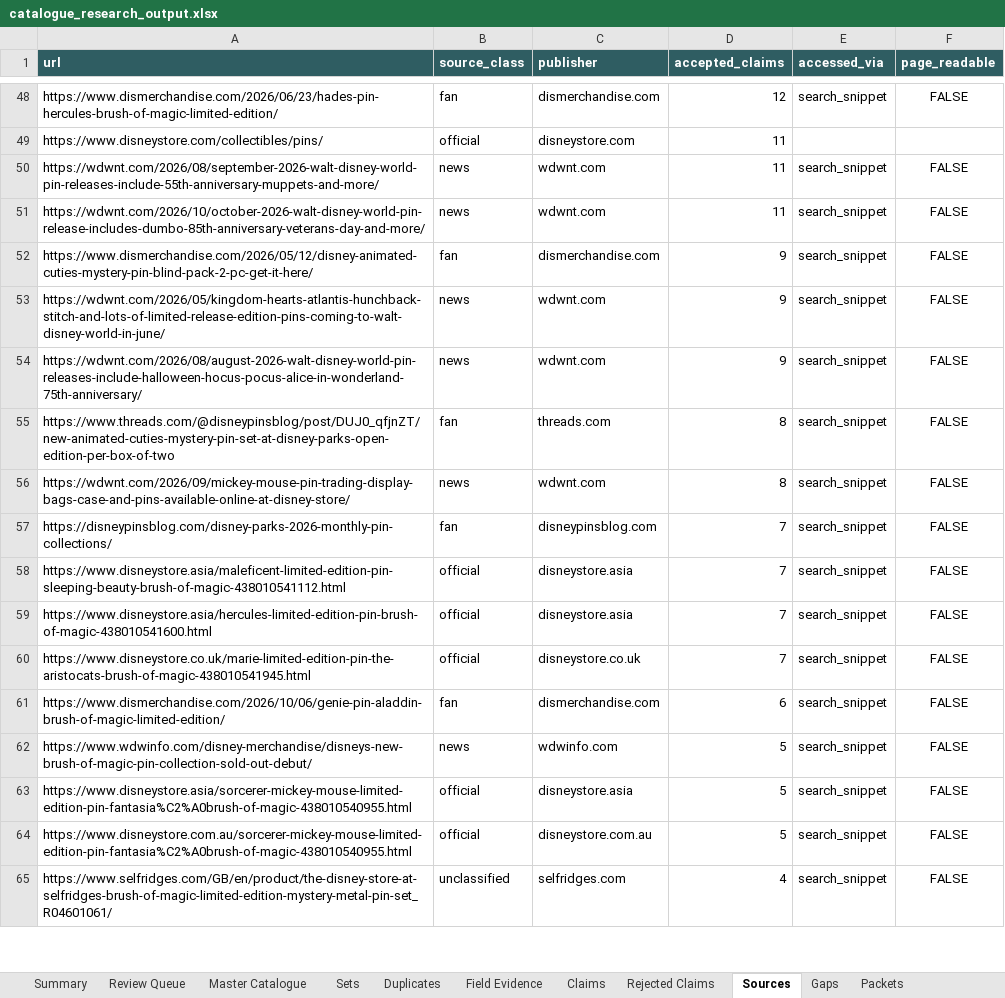
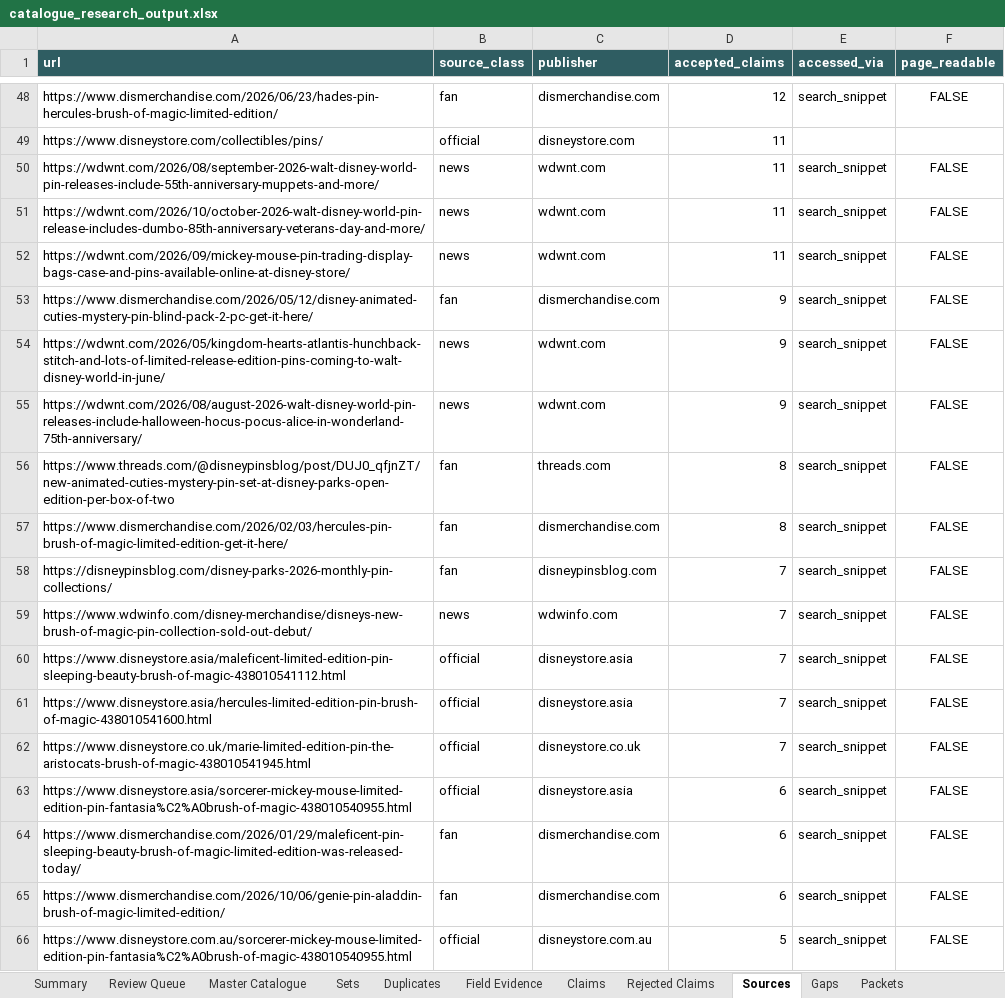
Before and after one commit to alperahmet1990-debug/Pin-hunt-uk, an Excel workbook: research/catalogue-engine/out/catalogue_research_output.xlsx, sheet Sources, drawn as a sheet; only a part is shown, gaps mark what is left out; the shorter side is filled out with more unchanged rows; values as stored, in another font and other column widths than the file's, no borders; removed rows and columns are numbered as before the commit, all else as after; the diff covers the shown part only; the diff names each change by its address in the sheet, - before the commit and + after, or states it on an @@ line.

```diff
--- a/research/catalogue-engine/out/catalogue_research_output.xlsx (sheet Sources)
+++ b/research/catalogue-engine/out/catalogue_research_output.xlsx (sheet Sources)
+row 52: https://wdwnt.com/2026/09/mickey-mouse-pin-trading-display-bags-case-and-pins-available-online-at-disney-store/ | news | wdwnt.com | 11 | search_snippet | FALSE
-A57 (url): https://wdwnt.com/2026/09/mickey-mouse-pin-trading-display-bags-case-and-pins-available-online-at-disney-store/
+A57 (url): https://www.dismerchandise.com/2026/02/03/hercules-pin-brush-of-magic-limited-edition-get-it-here/
-B57 (source_class): news
+B57 (source_class): fan
-C57 (publisher): wdwnt.com
+C57 (publisher): dismerchandise.com
+row 59: https://www.wdwinfo.com/disney-merchandise/disneys-new-brush-of-magic-pin-collection-sold-out-debut/ | news | wdwinfo.com | 7 | search_snippet | FALSE
+row 63: https://www.disneystore.asia/sorcerer-mickey-mouse-limited-edition-pin-fantasia%C2%A0brush-of-magic-438010540955.html | official | disneystore.asia | 6 | search_snippet | FALSE
+row 64: https://www.dismerchandise.com/2026/01/29/maleficent-pin-sleeping-beauty-brush-of-magic-limited-edition-was-released-today/ | fan | dismerchandise.com | 6 | search_snippet | FALSE
-row 62: https://www.wdwinfo.com/disney-merchandise/disneys-new-brush-of-magic-pin-collection-sold-out-debut/ | news | wdwinfo.com | 5 | search_snippet | FALSE
-row 63: https://www.disneystore.asia/sorcerer-mickey-mouse-limited-edition-pin-fantasia%C2%A0brush-of-magic-438010540955.html | official | disneystore.asia | 5 | search_snippet | FALSE
```
Also changed, not shown: 7 added rows, 7 removed rows and 4 edited cells elsewhere in this sheet, sheet Claims, sheet Gaps, sheet Field Evidence, sheet Master Catalogue, sheet Rejected Claims, sheet Review Queue, 2 more sheets, 6 other files.
